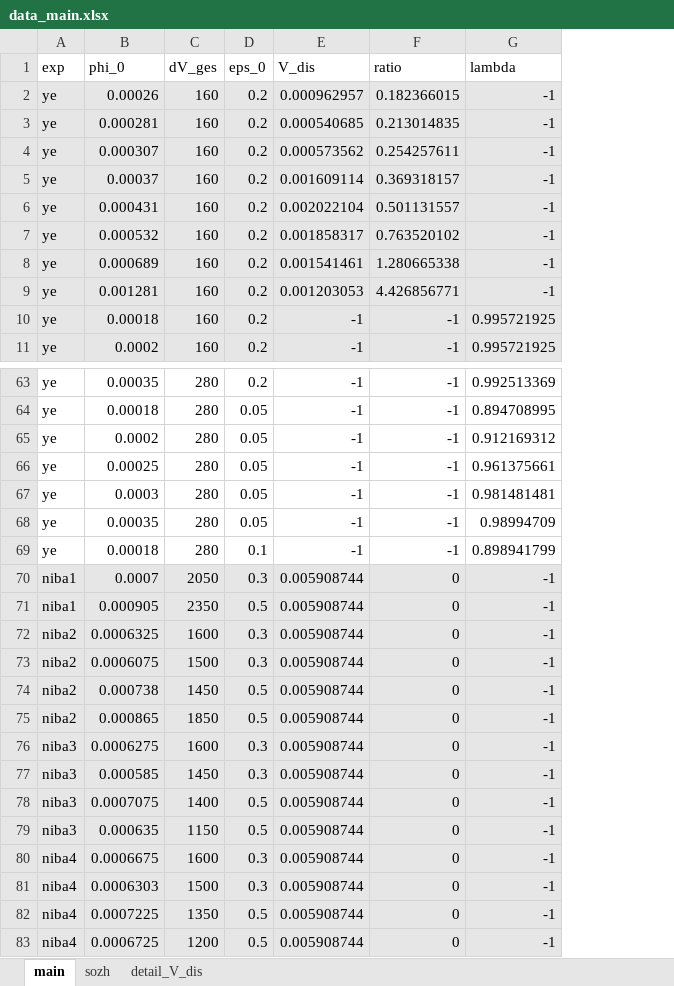
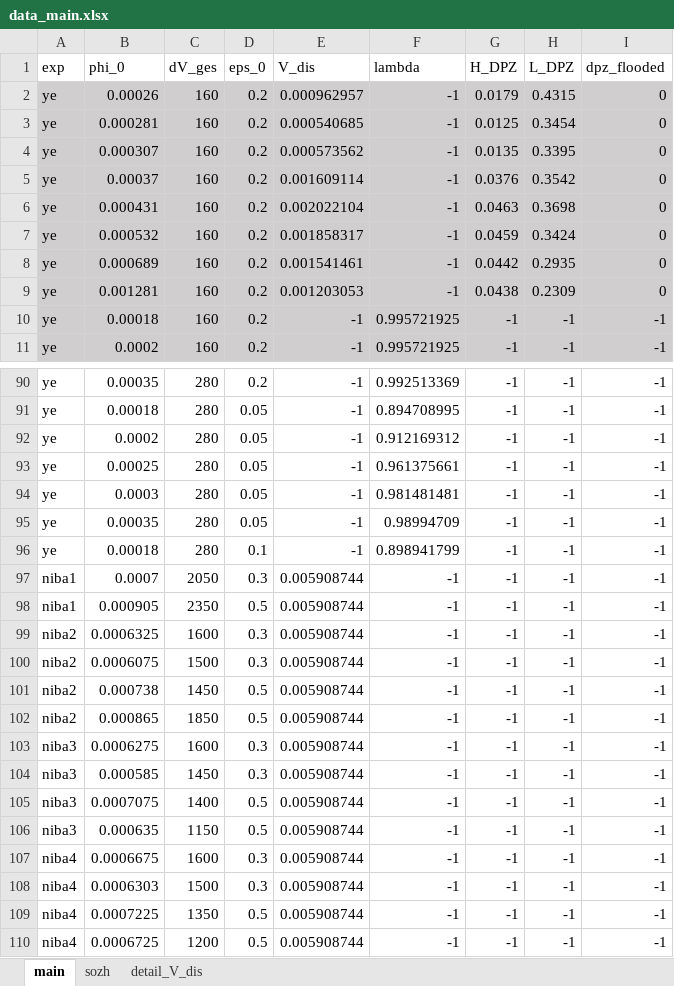
Before and after one commit to iagr98/MA-Model_1, an Excel workbook: Input/data_main.xlsx, sheet main, drawn as a sheet; only a part is shown, gaps mark what is left out; values as stored, in another font and other column widths than the file's, no borders; removed rows and columns are numbered as before the commit, all else as after; the diff covers the shown part only; the diff names each change by its address in the sheet, - before the commit and + after, or states it on an @@ line.

Commit message:
Added more data to ye tests in data_main > main

```diff
--- a/Input/data_main.xlsx (sheet main)
+++ b/Input/data_main.xlsx (sheet main)
-column F (ratio), rows 2-11: 0.182366015 | 0.213014835 | 0.254257611 | 0.369318157 | 0.501131557 | 0.763520102 | 1.280665338 | 4.426856771 | -1 | -1; rows 63-83: -1 | -1 | -1 | -1 | -1 | -1 | -1 | 0 | 0 | 0 | 0 | 0 | 0 | 0 | 0 | 0 | 0 | 0 | 0 | 0 | 0
+column G (H_DPZ), rows 2-11: 0.0179 | 0.0125 | 0.0135 | 0.0376 | 0.0463 | 0.0459 | 0.0442 | 0.0438 | -1 | -1; rows 90-110: all -1
+column H (L_DPZ), rows 2-11: 0.4315 | 0.3454 | 0.3395 | 0.3542 | 0.3698 | 0.3424 | 0.2935 | 0.2309 | -1 | -1; rows 90-110: all -1
+column I (dpz_flooded), rows 2-11: 0 | 0 | 0 | 0 | 0 | 0 | 0 | 0 | -1 | -1; rows 90-110: all -1
-A97:E110 fill: #E7E6E6
+A97:E110 fill: none
-F97:F110 fill: #E7E6E6
+F97:F110 fill: none
```
Also changed, not shown: 27 added rows elsewhere in this sheet, formulas that keep their value, 1 other file.
